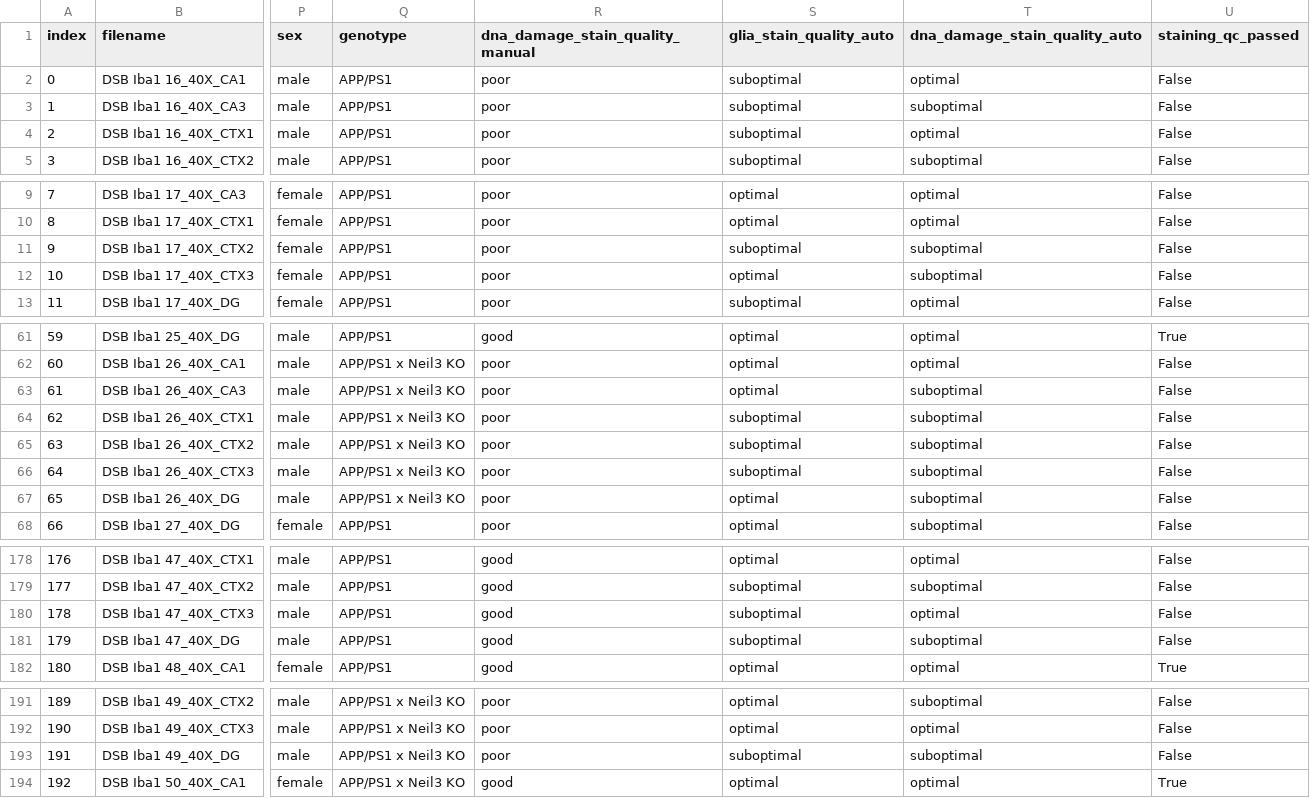
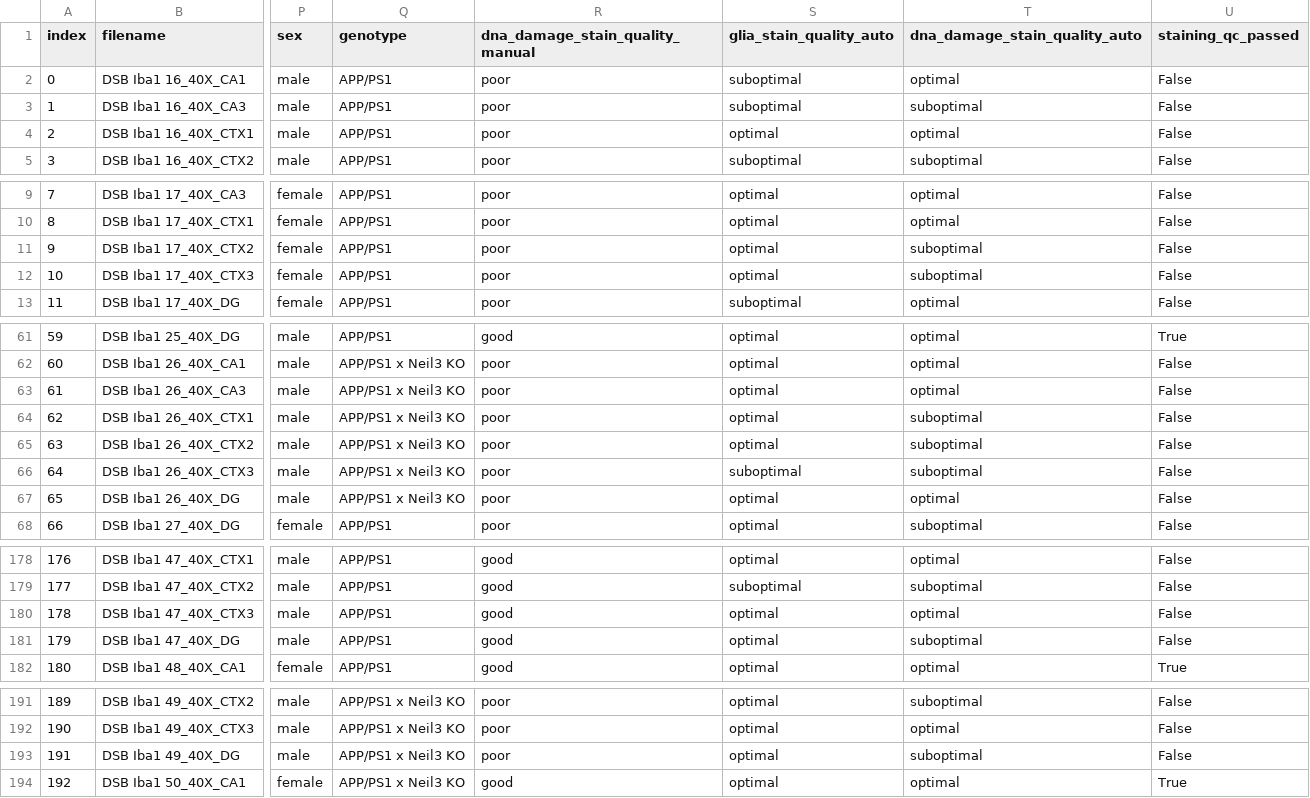
Before and after one commit to adiezsanchez/microglia_dna_damage, a CSV file: qc_cellpdia30_sigma6_dilrad4_gliathr20.csv, drawn as a sheet; only a part is shown, gaps mark what is left out; the diff covers the shown part only; the diff names each change by its address in the sheet, - before the commit and + after, or states it on an @@ line.

```diff
--- a/qc_cellpdia30_sigma6_dilrad4_gliathr20.csv
+++ b/qc_cellpdia30_sigma6_dilrad4_gliathr20.csv
-S4 (glia_stain_quality_auto): suboptimal
+S4 (glia_stain_quality_auto): optimal
-S11 (glia_stain_quality_auto): suboptimal
+S11 (glia_stain_quality_auto): optimal
-T63 (dna_damage_stain_quality_auto): suboptimal
+T63 (dna_damage_stain_quality_auto): optimal
-S64:S65 (glia_stain_quality_auto): suboptimal
+S64:S65 (glia_stain_quality_auto): optimal
-T67 (dna_damage_stain_quality_auto): suboptimal
+T67 (dna_damage_stain_quality_auto): optimal
-S180:S181 (glia_stain_quality_auto): suboptimal
+S180:S181 (glia_stain_quality_auto): optimal
-S193 (glia_stain_quality_auto): suboptimal
+S193 (glia_stain_quality_auto): optimal
```
Also changed, not shown: 16 edited cells elsewhere in this file, 14 other files.
